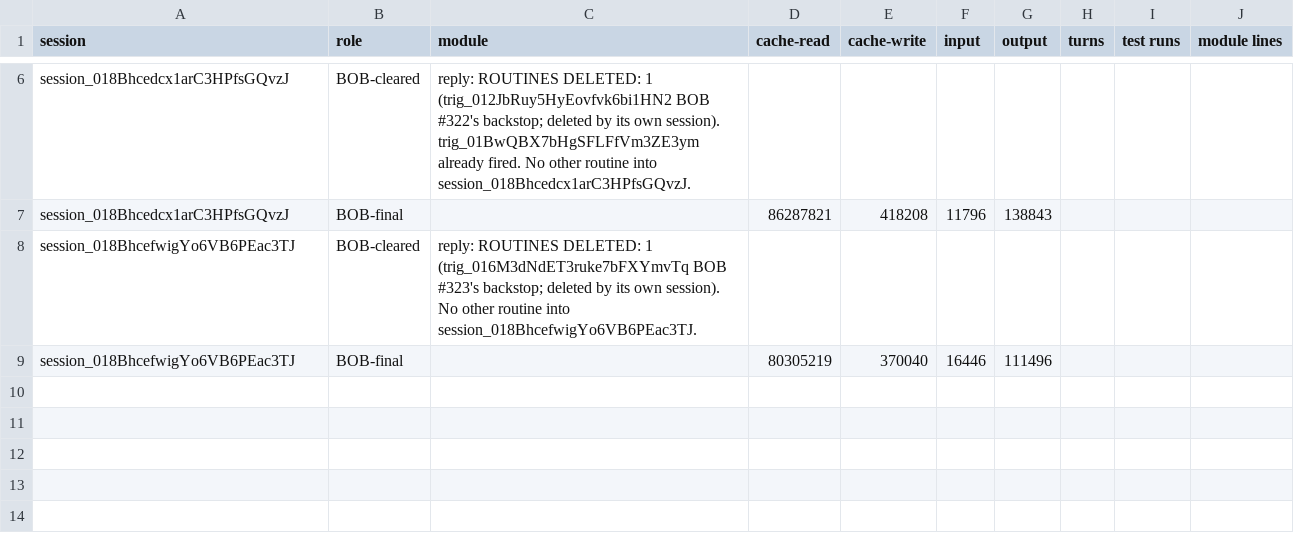
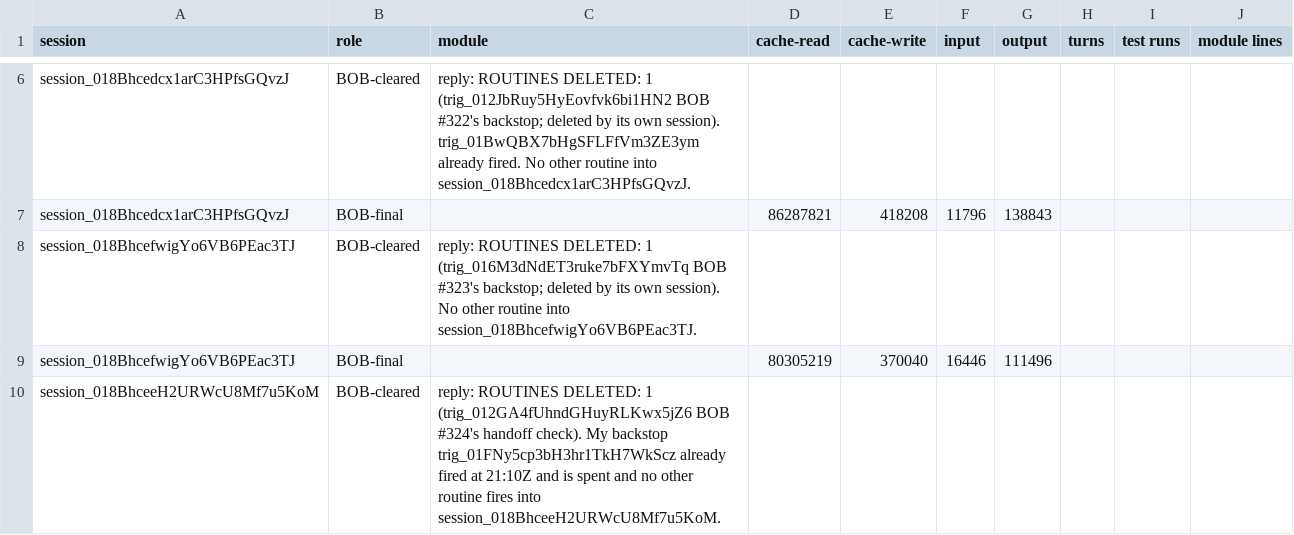
Before and after one commit to believeinoakland/bio, a CSV file: build/metrics/T53.csv, drawn as a sheet; only a part is shown, gaps mark what is left out.

```diff
--- a/build/metrics/T53.csv
+++ b/build/metrics/T53.csv
@@ -9 +9,2 @@ session_018BhcefwigYo6VB6PEac3TJ,BOB-cleared,reply: ROUTINES DELETED: 1 (trig_01
 session_018BhcefwigYo6VB6PEac3TJ,BOB-final,,80305219,370040,16446,111496,,,
+session_018BhceeH2URWcU8Mf7u5KoM,BOB-cleared,reply: ROUTINES DELETED: 1 (trig_012GA4fUhndGHuyRLKwx5jZ6  BOB #324's handoff check). My backstop trig_01FNy5cp3bH3hr1TkH7WkScz already fired at 21:10Z and is spent  and no other routine fires into session_018BhceeH2URWcU8Mf7u5KoM.,,,,,,,
```
